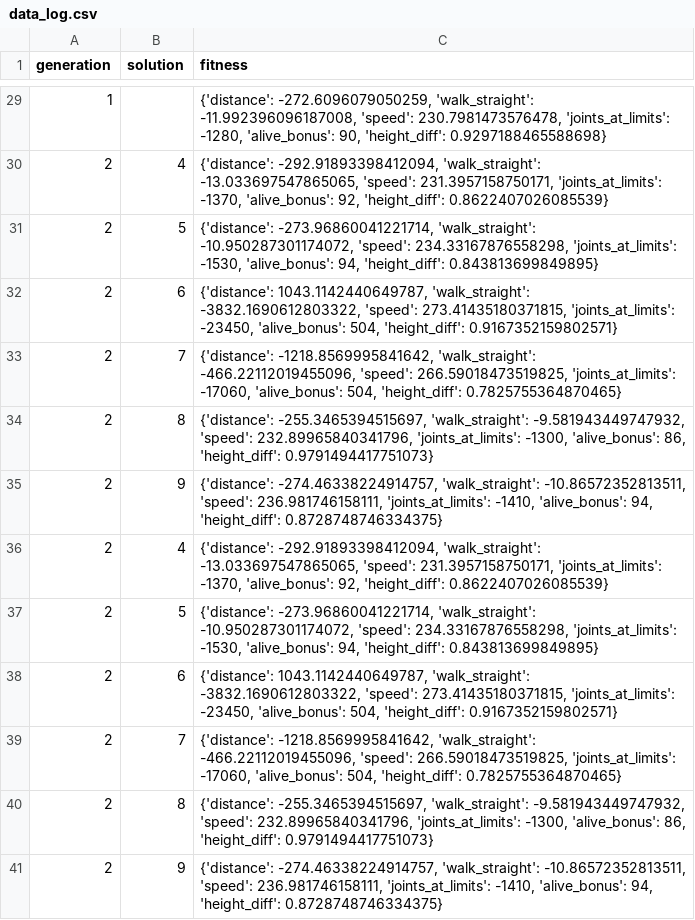
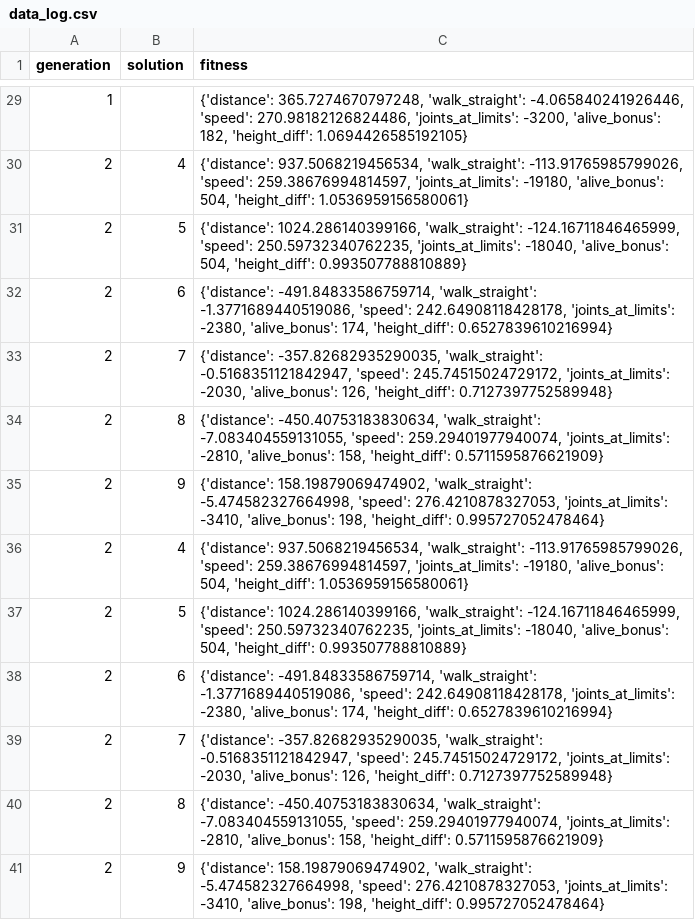
Before and after one commit to nobourge/INFO-F308---Projets-d-informatique-3-transdisciplinaire---202223, a CSV file: data_log.csv, drawn as a sheet; only a part is shown, gaps mark what is left out; the diff covers the shown part only.

```diff
--- a/data_log.csv
+++ b/data_log.csv
@@ -29,13 +29,13 @@ generation,solution,fitness
-1,,"{'distance': -272.6096079050259, 'walk_straight': -11.992396096187008, 'speed': 230.7981473576478, 'joints_at_limits': -1280, 'alive_bonus': 90, 'height_diff': 0.9297188465588698}"
-2,4,"{'distance': -292.91893398412094, 'walk_straight': -13.033697547865065, 'speed': 231.3957158750171, 'joints_at_limits': -1370, 'alive_bonus': 92, 'height_diff': 0.8622407026085539}"
-2,5,"{'distance': -273.96860041221714, 'walk_straight': -10.950287301174072, 'speed': 234.33167876558298, 'joints_at_limits': -1530, 'alive_bonus': 94, 'height_diff': 0.843813699849895}"
-2,6,"{'distance': 1043.1142440649787, 'walk_straight': -3832.1690612803322, 'speed': 273.41435180371815, 'joints_at_limits': -23450, 'alive_bonus': 504, 'height_diff': 0.9167352159802571}"
-2,7,"{'distance': -1218.8569995841642, 'walk_straight': -466.22112019455096, 'speed': 266.59018473519825, 'joints_at_limits': -17060, 'alive_bonus': 504, 'height_diff': 0.7825755364870465}"
-2,8,"{'distance': -255.3465394515697, 'walk_straight': -9.581943449747932, 'speed': 232.89965840341796, 'joints_at_limits': -1300, 'alive_bonus': 86, 'height_diff': 0.9791494417751073}"
-2,9,"{'distance': -274.46338224914757, 'walk_straight': -10.86572352813511, 'speed': 236.981746158111, 'joints_at_limits': -1410, 'alive_bonus': 94, 'height_diff': 0.8728748746334375}"
-2,4,"{'distance': -292.91893398412094, 'walk_straight': -13.033697547865065, 'speed': 231.3957158750171, 'joints_at_limits': -1370, 'alive_bonus': 92, 'height_diff': 0.8622407026085539}"
-2,5,"{'distance': -273.96860041221714, 'walk_straight': -10.950287301174072, 'speed': 234.33167876558298, 'joints_at_limits': -1530, 'alive_bonus': 94, 'height_diff': 0.843813699849895}"
-2,6,"{'distance': 1043.1142440649787, 'walk_straight': -3832.1690612803322, 'speed': 273.41435180371815, 'joints_at_limits': -23450, 'alive_bonus': 504, 'height_diff': 0.9167352159802571}"
-2,7,"{'distance': -1218.8569995841642, 'walk_straight': -466.22112019455096, 'speed': 266.59018473519825, 'joints_at_limits': -17060, 'alive_bonus': 504, 'height_diff': 0.7825755364870465}"
-2,8,"{'distance': -255.3465394515697, 'walk_straight': -9.581943449747932, 'speed': 232.89965840341796, 'joints_at_limits': -1300, 'alive_bonus': 86, 'height_diff': 0.9791494417751073}"
-2,9,"{'distance': -274.46338224914757, 'walk_straight': -10.86572352813511, 'speed': 236.981746158111, 'joints_at_limits': -1410, 'alive_bonus': 94, 'height_diff': 0.8728748746334375}"
+1,,"{'distance': 365.7274670797248, 'walk_straight': -4.065840241926446, 'speed': 270.98182126824486, 'joints_at_limits': -3200, 'alive_bonus': 182, 'height_diff': 1.0694426585192105}"
+2,4,"{'distance': 937.5068219456534, 'walk_straight': -113.91765985799026, 'speed': 259.38676994814597, 'joints_at_limits': -19180, 'alive_bonus': 504, 'height_diff': 1.0536959156580061}"
+2,5,"{'distance': 1024.286140399166, 'walk_straight': -124.16711846465999, 'speed': 250.59732340762235, 'joints_at_limits': -18040, 'alive_bonus': 504, 'height_diff': 0.993507788810889}"
+2,6,"{'distance': -491.84833586759714, 'walk_straight': -1.3771689440519086, 'speed': 242.64908118428178, 'joints_at_limits': -2380, 'alive_bonus': 174, 'height_diff': 0.6527839610216994}"
+2,7,"{'distance': -357.82682935290035, 'walk_straight': -0.5168351121842947, 'speed': 245.74515024729172, 'joints_at_limits': -2030, 'alive_bonus': 126, 'height_diff': 0.7127397752589948}"
+2,8,"{'distance': -450.40753183830634, 'walk_straight': -7.083404559131055, 'speed': 259.29401977940074, 'joints_at_limits': -2810, 'alive_bonus': 158, 'height_diff': 0.5711595876621909}"
+2,9,"{'distance': 158.19879069474902, 'walk_straight': -5.474582327664998, 'speed': 276.4210878327053, 'joints_at_limits': -3410, 'alive_bonus': 198, 'height_diff': 0.995727052478464}"
+2,4,"{'distance': 937.5068219456534, 'walk_straight': -113.91765985799026, 'speed': 259.38676994814597, 'joints_at_limits': -19180, 'alive_bonus': 504, 'height_diff': 1.0536959156580061}"
+2,5,"{'distance': 1024.286140399166, 'walk_straight': -124.16711846465999, 'speed': 250.59732340762235, 'joints_at_limits': -18040, 'alive_bonus': 504, 'height_diff': 0.993507788810889}"
+2,6,"{'distance': -491.84833586759714, 'walk_straight': -1.3771689440519086, 'speed': 242.64908118428178, 'joints_at_limits': -2380, 'alive_bonus': 174, 'height_diff': 0.6527839610216994}"
+2,7,"{'distance': -357.82682935290035, 'walk_straight': -0.5168351121842947, 'speed': 245.74515024729172, 'joints_at_limits': -2030, 'alive_bonus': 126, 'height_diff': 0.7127397752589948}"
+2,8,"{'distance': -450.40753183830634, 'walk_straight': -7.083404559131055, 'speed': 259.29401977940074, 'joints_at_limits': -2810, 'alive_bonus': 158, 'height_diff': 0.5711595876621909}"
+2,9,"{'distance': 158.19879069474902, 'walk_straight': -5.474582327664998, 'speed': 276.4210878327053, 'joints_at_limits': -3410, 'alive_bonus': 198, 'height_diff': 0.995727052478464}"
```
Also changed, not shown: 27 edited cells elsewhere in this file, 4 other files.
